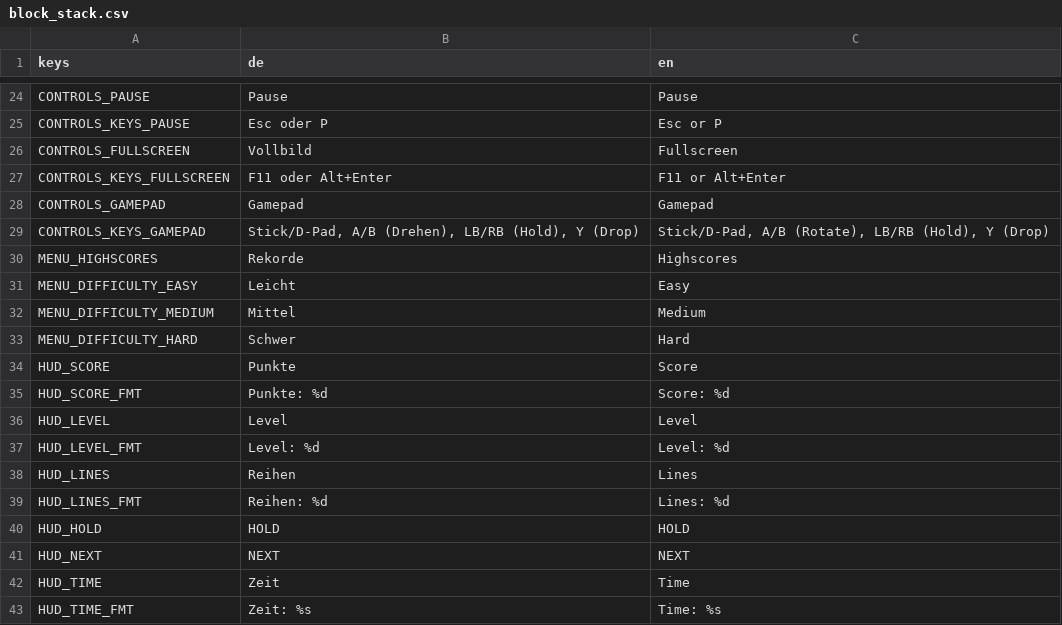
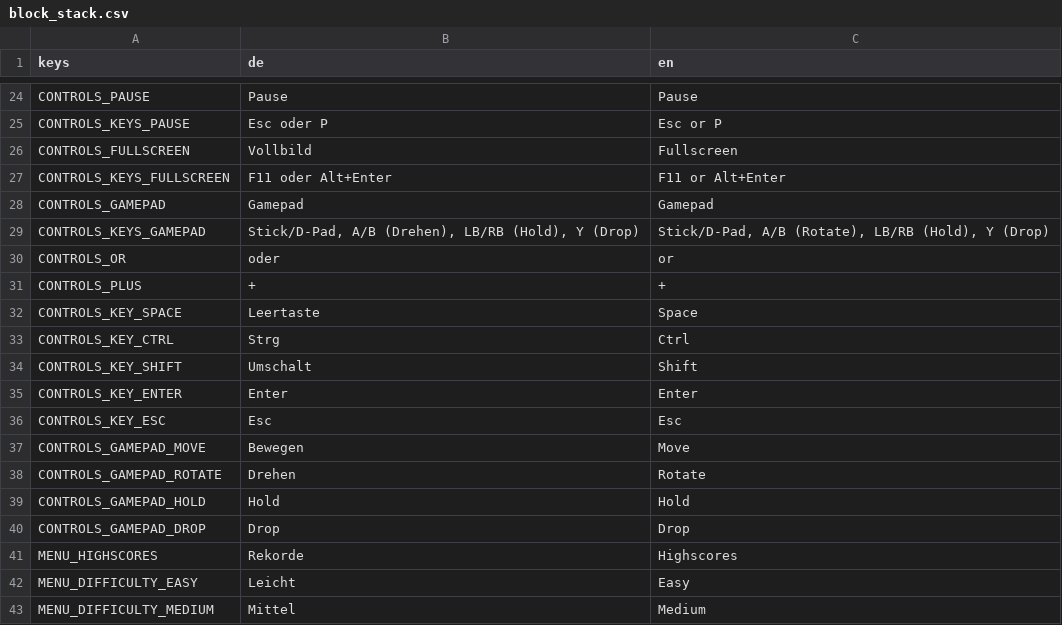
Before and after one commit to ChobitsChii/games, a CSV file: block_stack/i18n/block_stack.csv, drawn as a sheet; only a part is shown, gaps mark what is left out; the shorter side is filled out with more unchanged rows.

Commit message:
feat(block_stack): add tactile KeyBadge UI components with modern SVG vector icons

```diff
--- a/block_stack/i18n/block_stack.csv
+++ b/block_stack/i18n/block_stack.csv
@@ -29,2 +29,13 @@ CONTROLS_GAMEPAD,Gamepad,Gamepad
 CONTROLS_KEYS_GAMEPAD,"Stick/D-Pad, A/B (Drehen), LB/RB (Hold), Y (Drop)","Stick/D-Pad, A/B (Rotate), LB/RB (Hold), Y (Drop)"
+CONTROLS_OR,oder,or
+CONTROLS_PLUS,+,+
+CONTROLS_KEY_SPACE,Leertaste,Space
+CONTROLS_KEY_CTRL,Strg,Ctrl
+CONTROLS_KEY_SHIFT,Umschalt,Shift
+CONTROLS_KEY_ENTER,Enter,Enter
+CONTROLS_KEY_ESC,Esc,Esc
+CONTROLS_GAMEPAD_MOVE,Bewegen,Move
+CONTROLS_GAMEPAD_ROTATE,Drehen,Rotate
+CONTROLS_GAMEPAD_HOLD,Hold,Hold
+CONTROLS_GAMEPAD_DROP,Drop,Drop
 MENU_HIGHSCORES,Rekorde,Highscores
```
Also changed, not shown: 23 other files.
